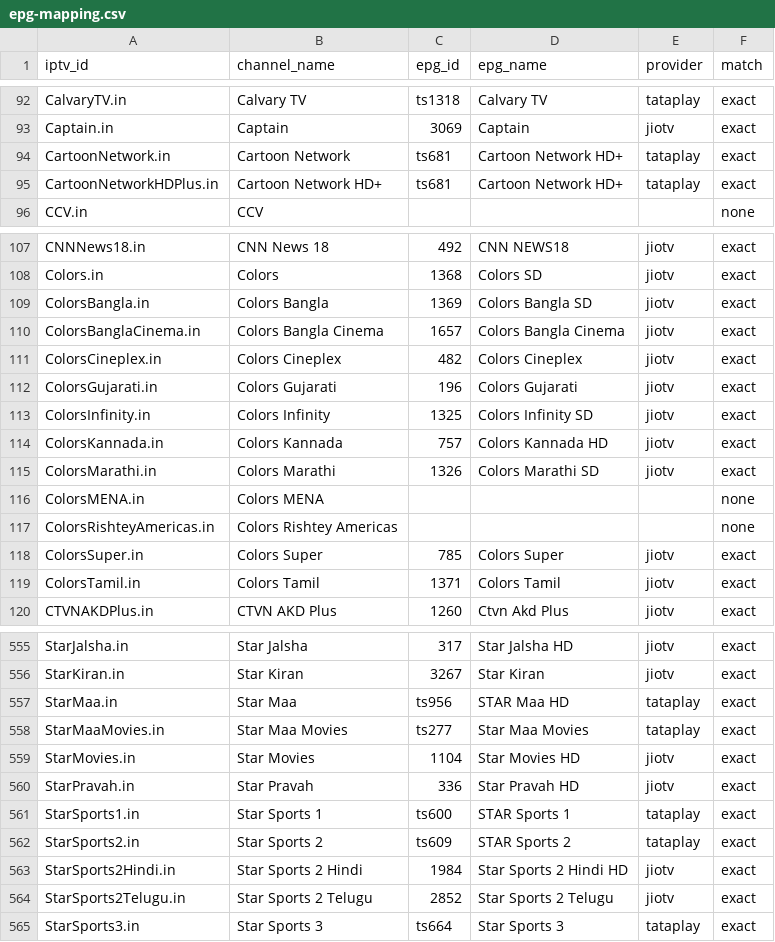
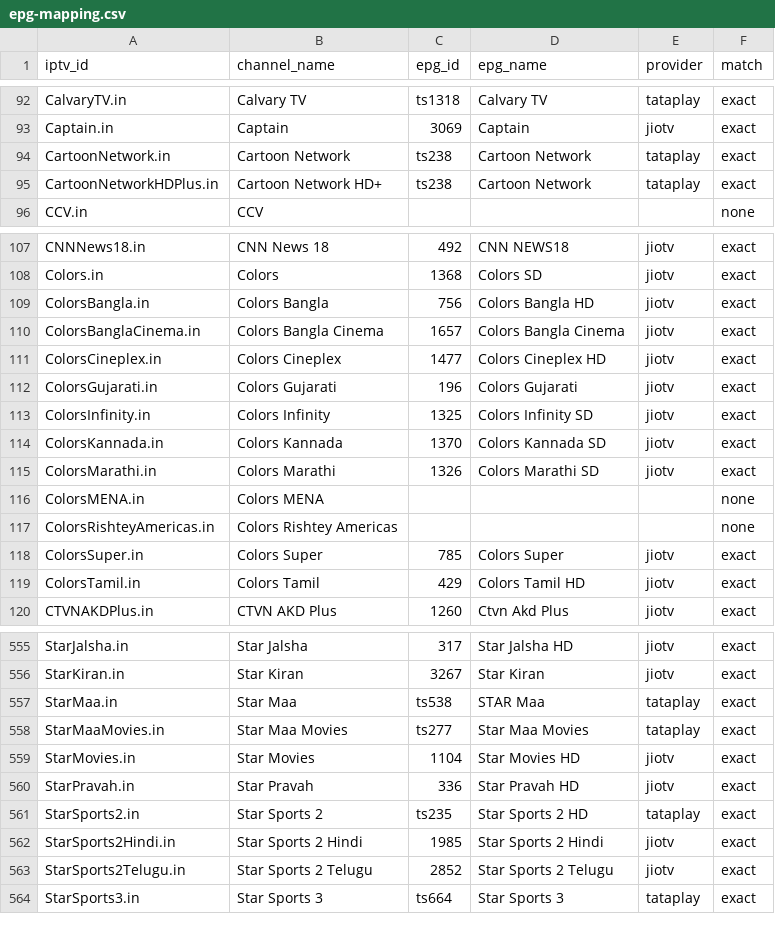
Before and after one commit to soniharish2018/in-iptv, a CSV file: playlists/epg-mapping.csv, drawn as a sheet; only a part is shown, gaps mark what is left out; the diff covers the shown part only.

```diff
--- a/playlists/epg-mapping.csv
+++ b/playlists/epg-mapping.csv
@@ -93,4 +93,4 @@ CalvaryTV.in,Calvary TV,ts1318,Calvary TV,tataplay,exact
 Captain.in,Captain,3069,Captain,jiotv,exact
-CartoonNetwork.in,Cartoon Network,ts681,Cartoon Network HD+,tataplay,exact
-CartoonNetworkHDPlus.in,Cartoon Network HD+,ts681,Cartoon Network HD+,tataplay,exact
+CartoonNetwork.in,Cartoon Network,ts238,Cartoon Network,tataplay,exact
+CartoonNetworkHDPlus.in,Cartoon Network HD+,ts238,Cartoon Network,tataplay,exact
 CCV.in,CCV,,,,none
@@ -108,8 +108,8 @@ CNNNews18.in,CNN News 18,492,CNN NEWS18,jiotv,exact
 Colors.in,Colors,1368,Colors SD,jiotv,exact
-ColorsBangla.in,Colors Bangla,1369,Colors Bangla SD,jiotv,exact
+ColorsBangla.in,Colors Bangla,756,Colors Bangla HD,jiotv,exact
 ColorsBanglaCinema.in,Colors Bangla Cinema,1657,Colors Bangla Cinema,jiotv,exact
-ColorsCineplex.in,Colors Cineplex,482,Colors Cineplex,jiotv,exact
+ColorsCineplex.in,Colors Cineplex,1477,Colors Cineplex HD,jiotv,exact
 ColorsGujarati.in,Colors Gujarati,196,Colors Gujarati,jiotv,exact
 ColorsInfinity.in,Colors Infinity,1325,Colors Infinity SD,jiotv,exact
-ColorsKannada.in,Colors Kannada,757,Colors Kannada HD,jiotv,exact
+ColorsKannada.in,Colors Kannada,1370,Colors Kannada SD,jiotv,exact
 ColorsMarathi.in,Colors Marathi,1326,Colors Marathi SD,jiotv,exact
@@ -118,3 +118,3 @@ ColorsRishteyAmericas.in,Colors Rishtey Americas,,,,none
 ColorsSuper.in,Colors Super,785,Colors Super,jiotv,exact
-ColorsTamil.in,Colors Tamil,1371,Colors Tamil,jiotv,exact
+ColorsTamil.in,Colors Tamil,429,Colors Tamil HD,jiotv,exact
 CTVNAKDPlus.in,CTVN AKD Plus,1260,Ctvn Akd Plus,jiotv,exact
@@ -556,3 +556,3 @@ StarJalsha.in,Star Jalsha,317,Star Jalsha HD,jiotv,exact
 StarKiran.in,Star Kiran,3267,Star Kiran,jiotv,exact
-StarMaa.in,Star Maa,ts956,STAR Maa HD,tataplay,exact
+StarMaa.in,Star Maa,ts538,STAR Maa,tataplay,exact
 StarMaaMovies.in,Star Maa Movies,ts277,Star Maa Movies,tataplay,exact
@@ -560,5 +560,4 @@ StarMovies.in,Star Movies,1104,Star Movies HD,jiotv,exact
 StarPravah.in,Star Pravah,336,Star Pravah HD,jiotv,exact
-StarSports1.in,Star Sports 1,ts600,STAR Sports 1,tataplay,exact
-StarSports2.in,Star Sports 2,ts609,STAR Sports 2,tataplay,exact
-StarSports2Hindi.in,Star Sports 2 Hindi,1984,Star Sports 2 Hindi HD,jiotv,exact
+StarSports2.in,Star Sports 2,ts235,Star Sports 2 HD,tataplay,exact
+StarSports2Hindi.in,Star Sports 2 Hindi,1985,Star Sports 2 Hindi,jiotv,exact
 StarSports2Telugu.in,Star Sports 2 Telugu,2852,Star Sports 2 Telugu,jiotv,exact
```
Also changed, not shown: 38 edited cells elsewhere in this file, 8 other files.
